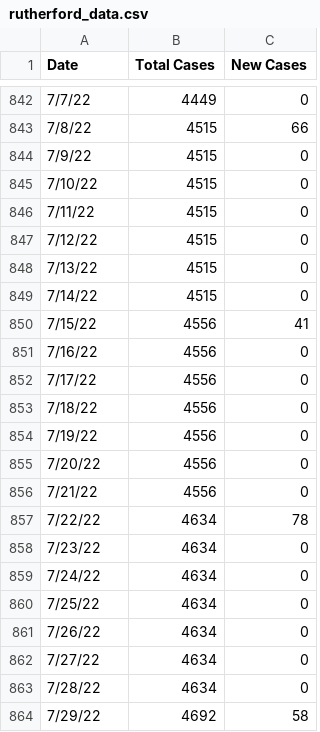
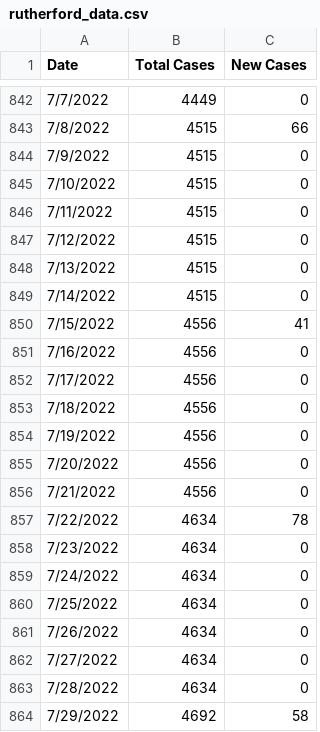
Before and after one commit to rutherford-nj/data-committee.covid-data, a CSV file: data/csv/rutherford_data.csv, drawn as a sheet; only a part is shown, gaps mark what is left out; the diff covers the shown part only.

```diff
--- a/data/csv/rutherford_data.csv
+++ b/data/csv/rutherford_data.csv
@@ -842,23 +842,23 @@ Date,Total Cases,New Cases
-7/7/22,4449,0
-7/8/22,4515,66
-7/9/22,4515,0
-7/10/22,4515,0
-7/11/22,4515,0
-7/12/22,4515,0
-7/13/22,4515,0
-7/14/22,4515,0
-7/15/22,4556,41
-7/16/22,4556,0
-7/17/22,4556,0
-7/18/22,4556,0
-7/19/22,4556,0
-7/20/22,4556,0
-7/21/22,4556,0
-7/22/22,4634,78
-7/23/22,4634,0
-7/24/22,4634,0
-7/25/22,4634,0
-7/26/22,4634,0
-7/27/22,4634,0
-7/28/22,4634,0
-7/29/22,4692,58
+7/7/2022,4449,0
+7/8/2022,4515,66
+7/9/2022,4515,0
+7/10/2022,4515,0
+7/11/2022,4515,0
+7/12/2022,4515,0
+7/13/2022,4515,0
+7/14/2022,4515,0
+7/15/2022,4556,41
+7/16/2022,4556,0
+7/17/2022,4556,0
+7/18/2022,4556,0
+7/19/2022,4556,0
+7/20/2022,4556,0
+7/21/2022,4556,0
+7/22/2022,4634,78
+7/23/2022,4634,0
+7/24/2022,4634,0
+7/25/2022,4634,0
+7/26/2022,4634,0
+7/27/2022,4634,0
+7/28/2022,4634,0
+7/29/2022,4692,58
```
Also changed, not shown: 27 edited cells elsewhere in this file.
